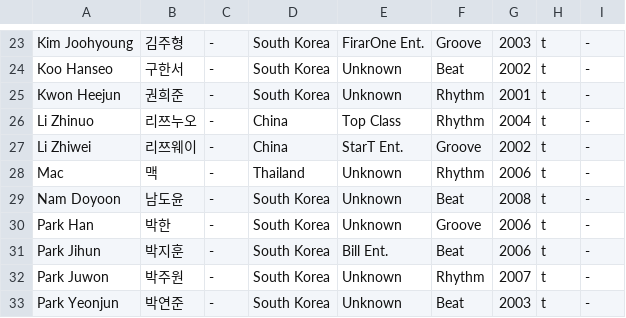
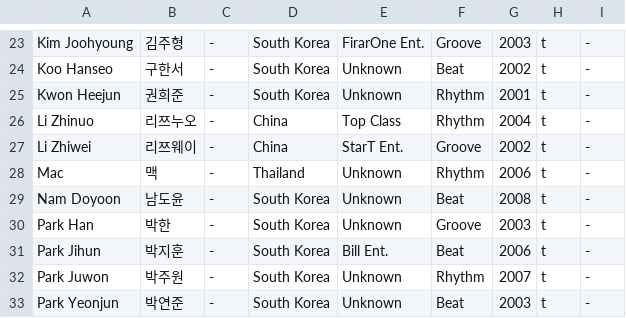
Before and after one commit to universeleague/universeleague.github.io, a CSV file: trainee_info.csv, drawn as a sheet; only a part is shown, gaps mark what is left out.

Commit message:
Update trainee_info.csv

```diff
--- a/trainee_info.csv
+++ b/trainee_info.csv
@@ -29,3 +29,3 @@ Mac ,맥,-,Thailand,Unknown,Rhythm ,2006,t,-
 Nam Doyoon ,남도윤,-,South Korea,Unknown,Beat,2008,t,-
-Park Han ,박한,-,South Korea,Unknown,Groove,2006,t,-
+Park Han ,박한,-,South Korea,Unknown,Groove,2003,t,-
 Park Jihun ,박지훈,-,South Korea,Bill Ent.,Beat,2006,t,-
```
